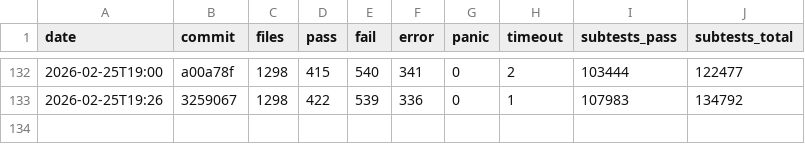
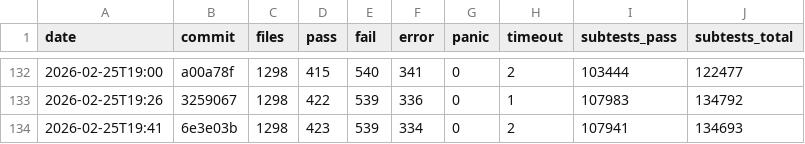
Before and after one commit to tokuhirom/mutsu, a TSV file: HISTORY.tsv, drawn as a sheet; only a part is shown, gaps mark what is left out; the diff names each change by its address in the sheet, - before the commit and + after, or states it on an @@ line.

Commit message:
Update roast history (2026-02-25T19:41) (#392)

```diff
--- a/HISTORY.tsv
+++ b/HISTORY.tsv
+row 134: 2026-02-25T19:41 | 6e3e03b | 1298 | 423 | 539 | 334 | 0 | 2 | 107941 | 134693
```
Also changed, not shown: 1 other file.
